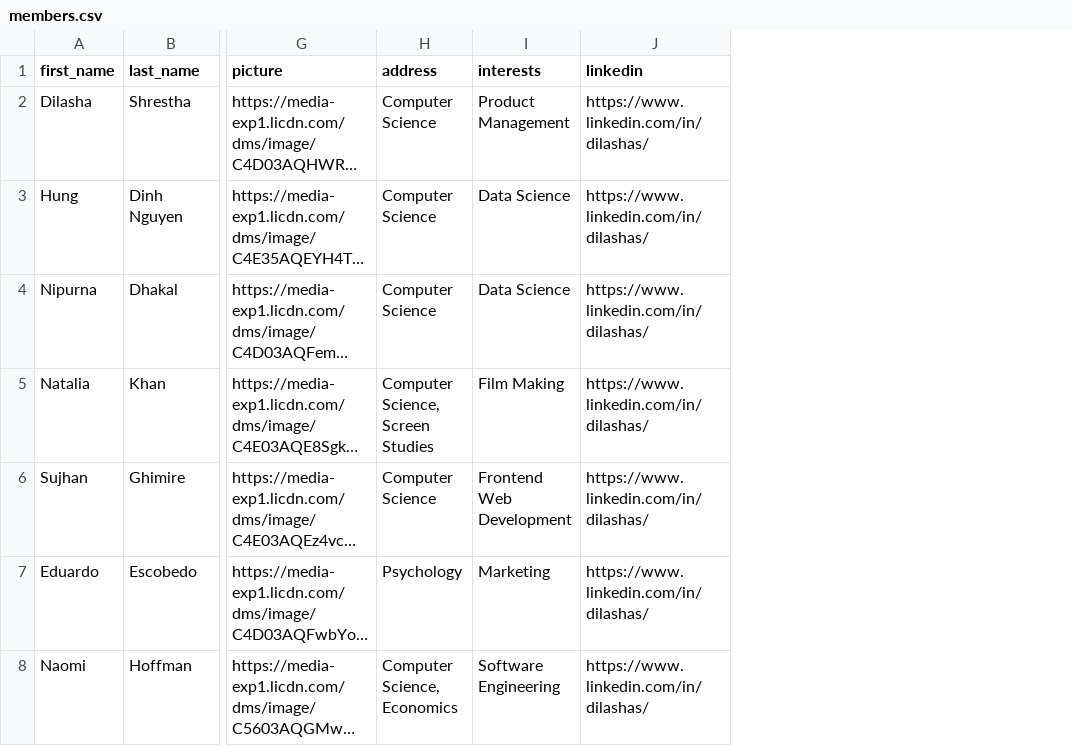
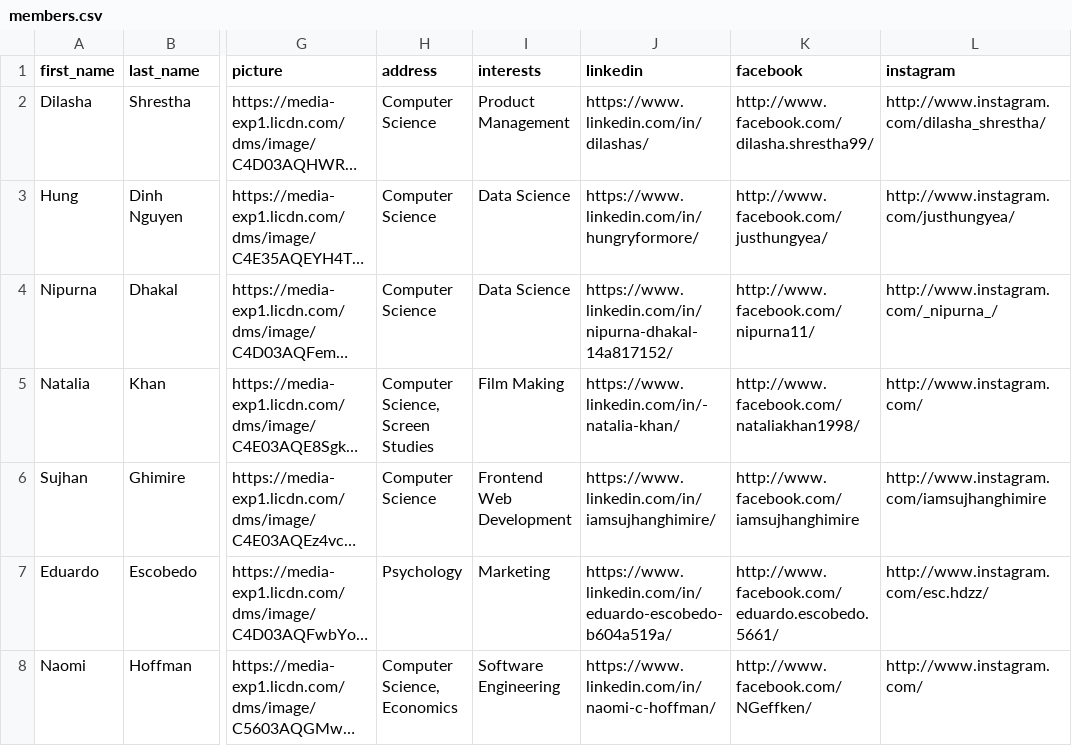
Before and after one commit to iamsujhanghimire/CCTIE, a CSV file: public/data/members.csv, drawn as a sheet; only a part is shown, gaps mark what is left out; long unchanged cells end in …; the diff names each change by its address in the sheet, - before the commit and + after, or states it on an @@ line.

```diff
--- a/public/data/members.csv
+++ b/public/data/members.csv
+column K (facebook), rows 2-8: http://www.facebook.com/dilasha.shrestha99/ | http://www.facebook.com/justhungyea/ | http://www.facebook.com/nipurna11/ | http://www.facebook.com/nataliakhan1998/ | http://www.facebook.com/iamsujhanghimire | http://www.facebook.com/eduardo.escobedo.5661/ | http://www.facebook.com/NGeffken/
+column L (instagram), rows 2-8: http://www.instagram.com/dilasha_shrestha/ | http://www.instagram.com/justhungyea/ | http://www.instagram.com/_nipurna_/ | http://www.instagram.com/ | http://www.instagram.com/iamsujhanghimire | http://www.instagram.com/esc.hdzz/ | http://www.instagram.com/
-J3 (linkedin): https://www.linkedin.com/in/dilashas/
+J3 (linkedin): https://www.linkedin.com/in/hungryformore/
-J4 (linkedin): https://www.linkedin.com/in/dilashas/
+J4 (linkedin): https://www.linkedin.com/in/nipurna-dhakal-14a817152/
-J5 (linkedin): https://www.linkedin.com/in/dilashas/
+J5 (linkedin): https://www.linkedin.com/in/-natalia-khan/
-J6 (linkedin): https://www.linkedin.com/in/dilashas/
+J6 (linkedin): https://www.linkedin.com/in/iamsujhanghimire/
-J7 (linkedin): https://www.linkedin.com/in/dilashas/
+J7 (linkedin): https://www.linkedin.com/in/eduardo-escobedo-b604a519a/
-J8 (linkedin): https://www.linkedin.com/in/dilashas/
+J8 (linkedin): https://www.linkedin.com/in/naomi-c-hoffman/
```
Also changed, not shown: 2 other files.
